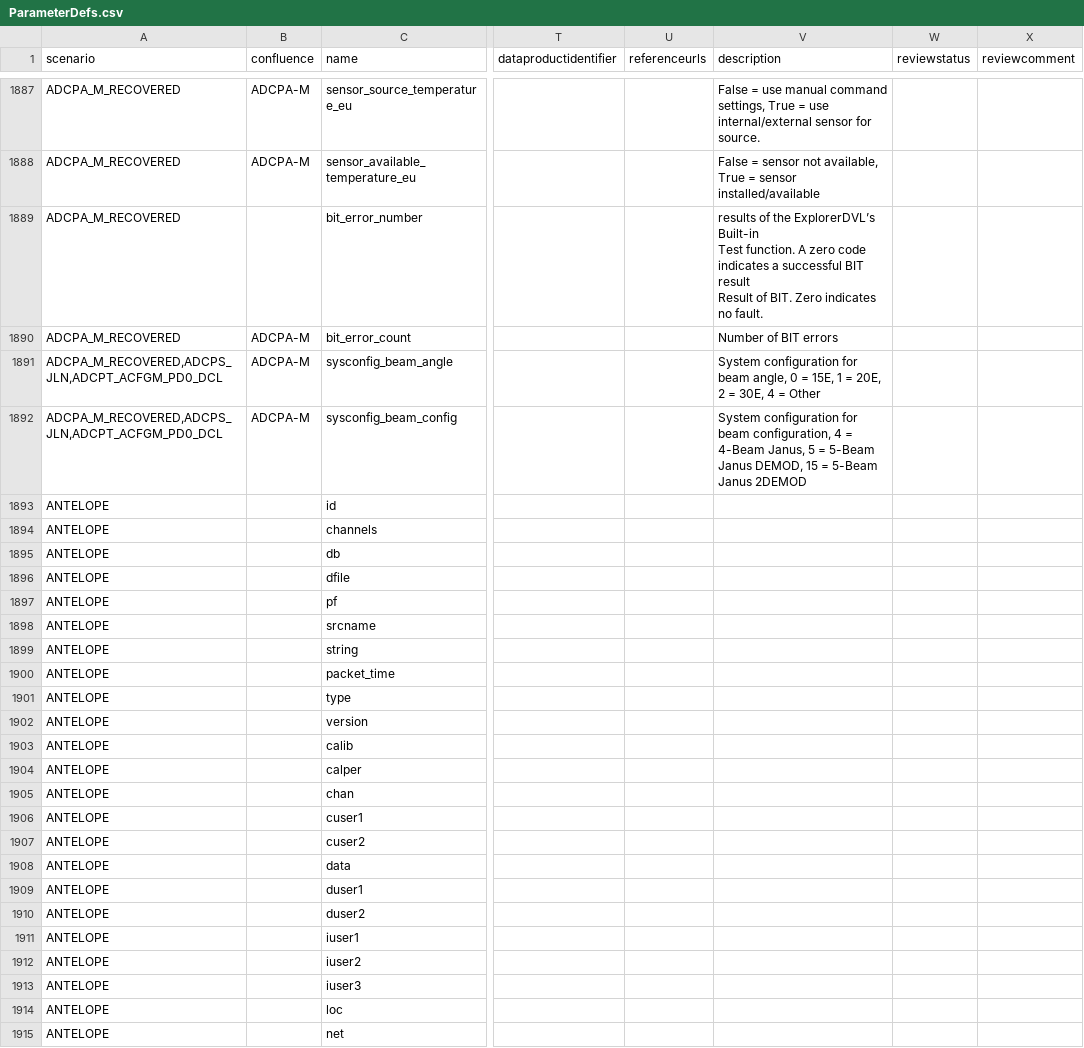
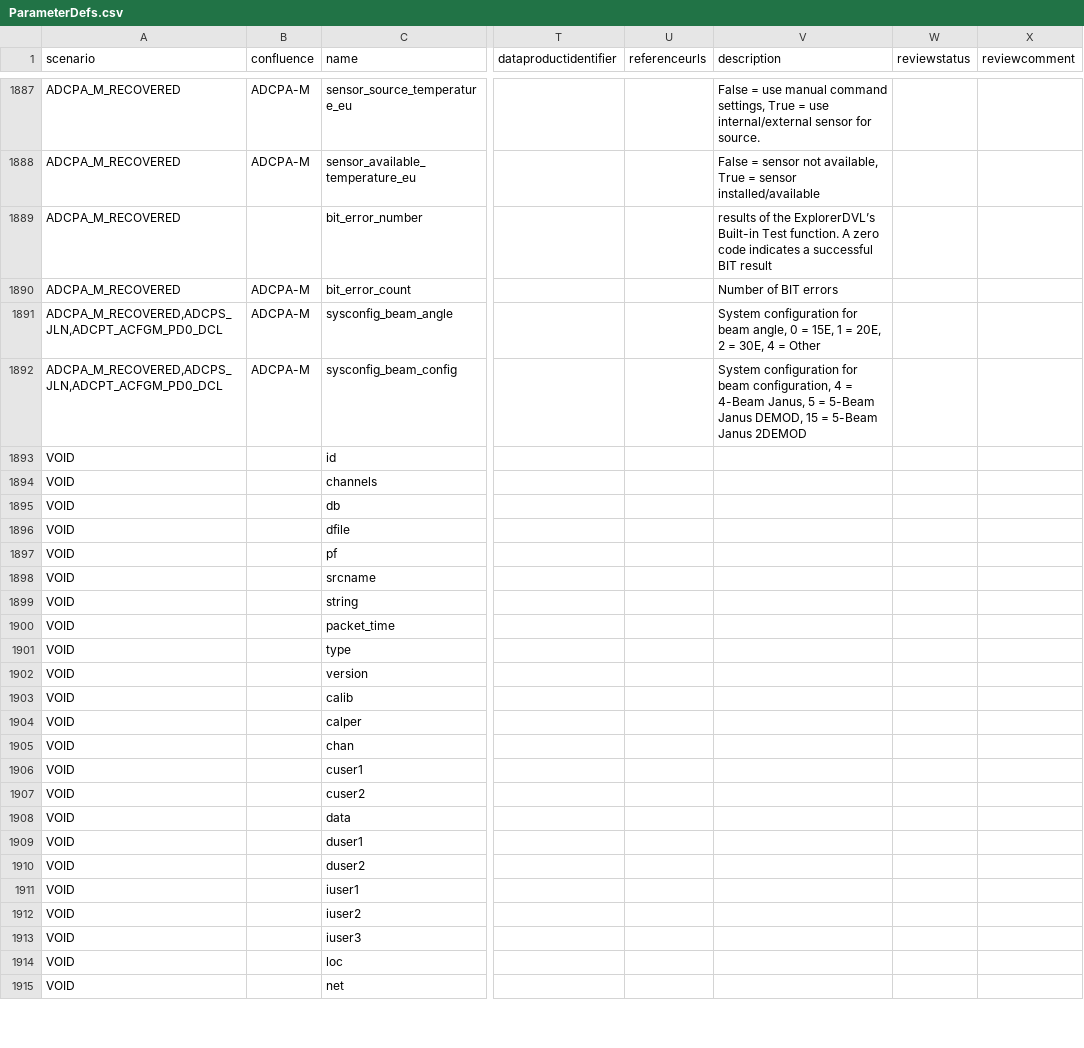
Before and after one commit to oceanobservatories/preload-database, a CSV file: csv/ParameterDefs.csv, drawn as a sheet; only a part is shown, gaps mark what is left out; ↵ is a line break in a cell; the diff covers the shown part only; the diff names each change by its address in the sheet, - before the commit and + after, or states it on an @@ line.

```diff
--- a/csv/ParameterDefs.csv
+++ b/csv/ParameterDefs.csv
-V1889 (description): …BIT result ↵ Result of BIT. Zero indicates no fault.
+V1889 (description): …BIT result
-A1893:A1915 (scenario): ANTELOPE
+A1893:A1915 (scenario): VOID
```
Also changed, not shown: 54 edited cells elsewhere in this file, csv/ParameterDictionary.csv, 1 other file.
